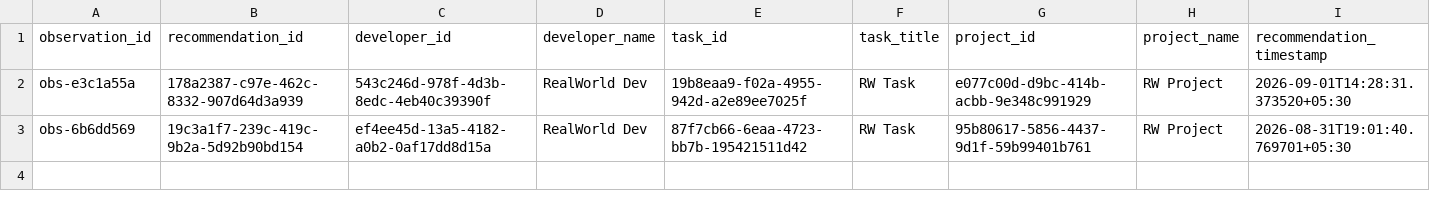
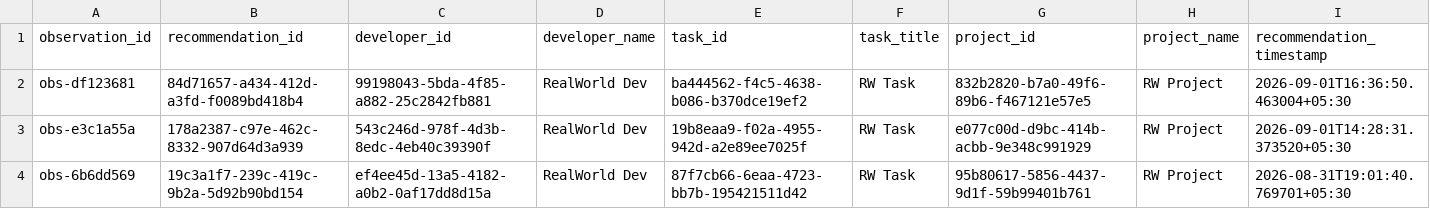
Before and after one commit to dharakoriya/developer-recommendation-ai, a CSV file: research/dataset/realworld/validated.csv, drawn as a sheet; only a part is shown; rows hold the shown columns only; the diff names each change by its address in the sheet, - before the commit and + after, or states it on an @@ line.

```diff
--- a/research/dataset/realworld/validated.csv
+++ b/research/dataset/realworld/validated.csv
+row 2: obs-df123681 | 84d71657-a434-412d-a3fd-f0089bd418b4 | 99198043-5bda-4f85-a882-25c2842fb881 | RealWorld Dev | ba444562-f4c5-4638-b086-b370dce19ef2 | RW Task | 832b2820-b7a0-49f6-89b6-f467121e57e5 | RW Project | 2026-09-01T16:36:50.463004+05:30
```
Also changed, not shown: research/dataset/realworld/labeled.csv, research/dataset/realworld/observations.csv, 8 other files.
